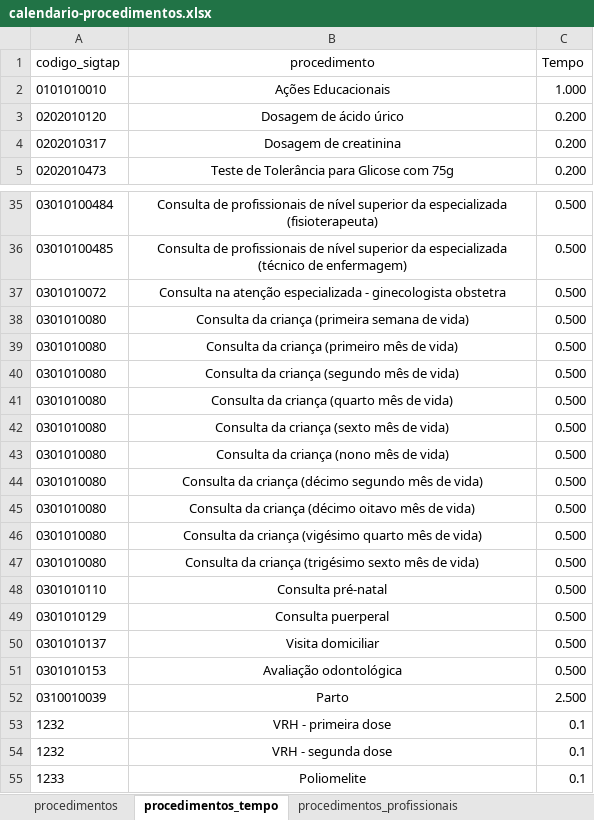
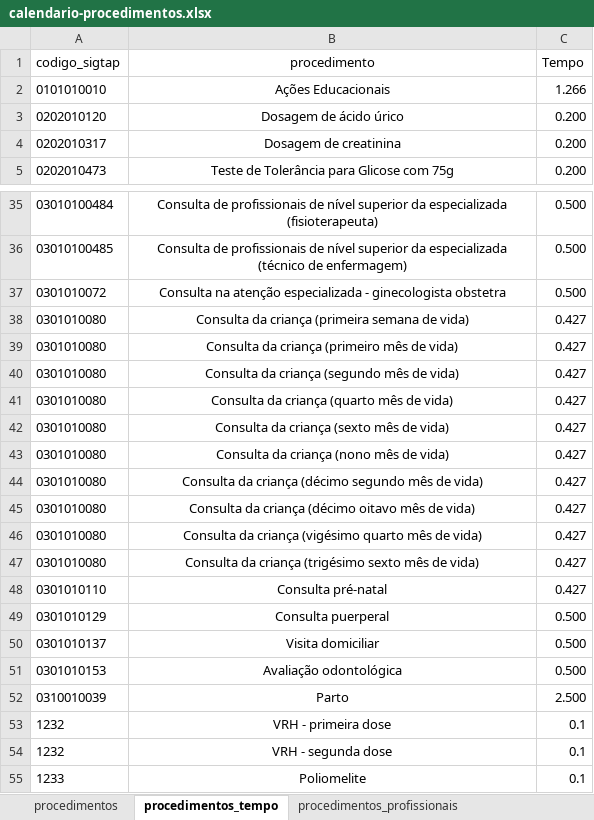
Before and after one commit to danielppagotto/dimensionamento, an Excel workbook: 05_Gestantes/05_python/calendario-procedimentos.xlsx, sheet procedimentos_tempo, drawn as a sheet; only a part is shown, gaps mark what is left out; values as stored, in another font and other column widths than the file's, no borders; the diff names each change by its address in the sheet, - before the commit and + after, or states it on an @@ line.

```diff
--- a/05_Gestantes/05_python/calendario-procedimentos.xlsx (sheet procedimentos_tempo)
+++ b/05_Gestantes/05_python/calendario-procedimentos.xlsx (sheet procedimentos_tempo)
-C2 (Tempo): 1.000
+C2 (Tempo): 1.266
-C38:C48 (Tempo): 0.500
+C38:C48 (Tempo): 0.427
```
Also changed, not shown: 2 other files.
